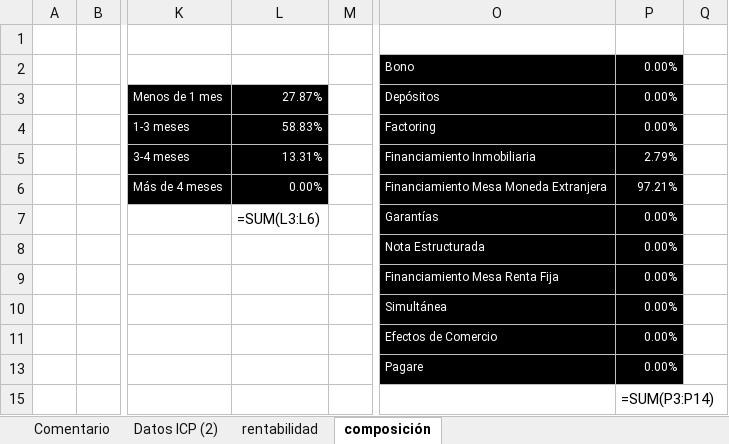
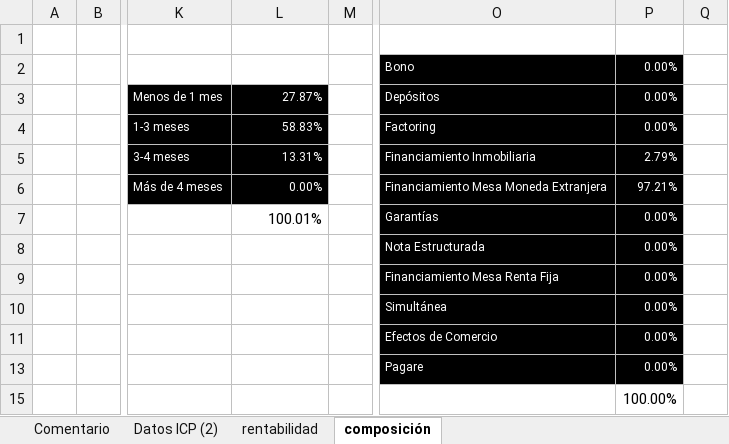
Before and after one commit to mivelascor/fondos-financieros, an Excel workbook: inputs/templates/TEMPLATE_FONDO_LIQUIDEZ_CORTO_PLAZO.xlsx, sheet composición, drawn as a sheet; only a part is shown, gaps mark what is left out; values as stored, in another font and other column widths than the file's, no borders; formulas without a stored value are shown as written; charts and pictures not drawn; the diff names each change by its address in the sheet, - before the commit and + after, or states it on an @@ line.

```diff
--- a/inputs/templates/TEMPLATE_FONDO_LIQUIDEZ_CORTO_PLAZO.xlsx (sheet composición)
+++ b/inputs/templates/TEMPLATE_FONDO_LIQUIDEZ_CORTO_PLAZO.xlsx (sheet composición)
-L7: =SUM(L3:L6)
+L7: 100.01%
-P15: =SUM(P3:P14)
+P15: 100.00%
```
Also changed, not shown: sheet Datos ICP (2), sheet rentabilidad, charts or pictures.
